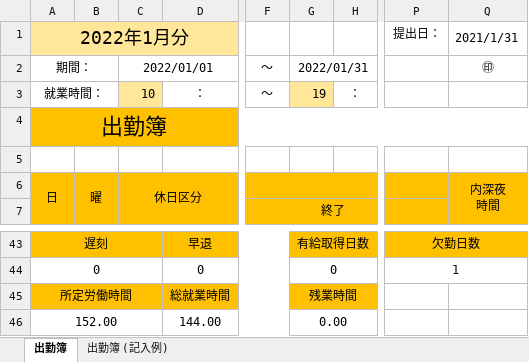
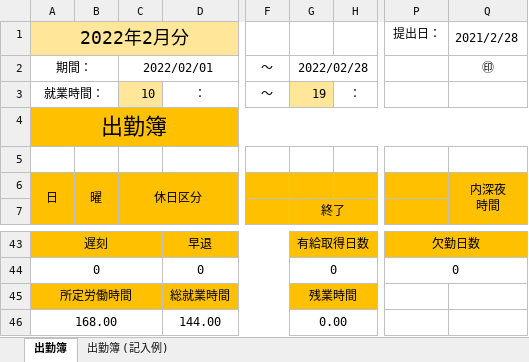
Before and after one commit to slnn2080/TechnologyStack, an Excel workbook: KintoBackup/【勤務表】リュウシュンサン_202201.xlsx, sheet 出勤簿, drawn as a sheet; only a part is shown, gaps mark what is left out; values as stored, in another font and other column widths than the file's, no borders; charts and pictures not drawn; the diff covers the shown part only; the diff names each change by its address in the sheet, - before the commit and + after, or states it on an @@ line.

```diff
--- a/KintoBackup/【勤務表】リュウシュンサン_202201.xlsx (sheet 出勤簿)
+++ b/KintoBackup/【勤務表】リュウシュンサン_202201.xlsx (sheet 出勤簿)
-A1: 2022年1月分
+A1: 2022年2月分
-Q1: 2021/1/31
+Q1: 2021/2/28
-C2: 2022/01/01
+C2: 2022/02/01
-G2: 2022/01/31
+G2: 2022/02/28
-P44: 1
+P44: 0
-A46: 152.00
+A46: 168.00
```
Also changed, not shown: 19 added rows, 19 removed rows and 6 edited cells elsewhere in this sheet, formulas that keep their value, KintoBackup/【交通】劉春杉.xlsx, 2 other files.
